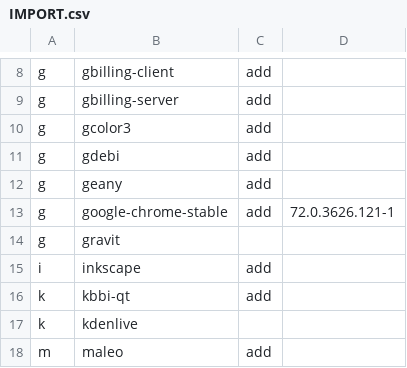
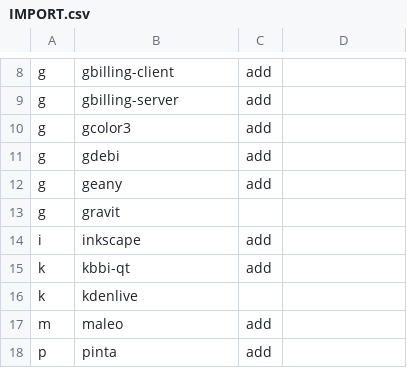
Before and after one commit to xentaoslinux/pemaketan, a CSV file: packages/import/IMPORT.csv, drawn as a sheet; only a part is shown, gaps mark what is left out; the shorter side is filled out with more unchanged rows.

Commit message:
Update

```diff
--- a/packages/import/IMPORT.csv
+++ b/packages/import/IMPORT.csv
@@ -12,3 +12,2 @@ g,gdebi,add,
 g,geany,add,
-g,google-chrome-stable,add,72.0.3626.121-1
 g,gravit,,
```
